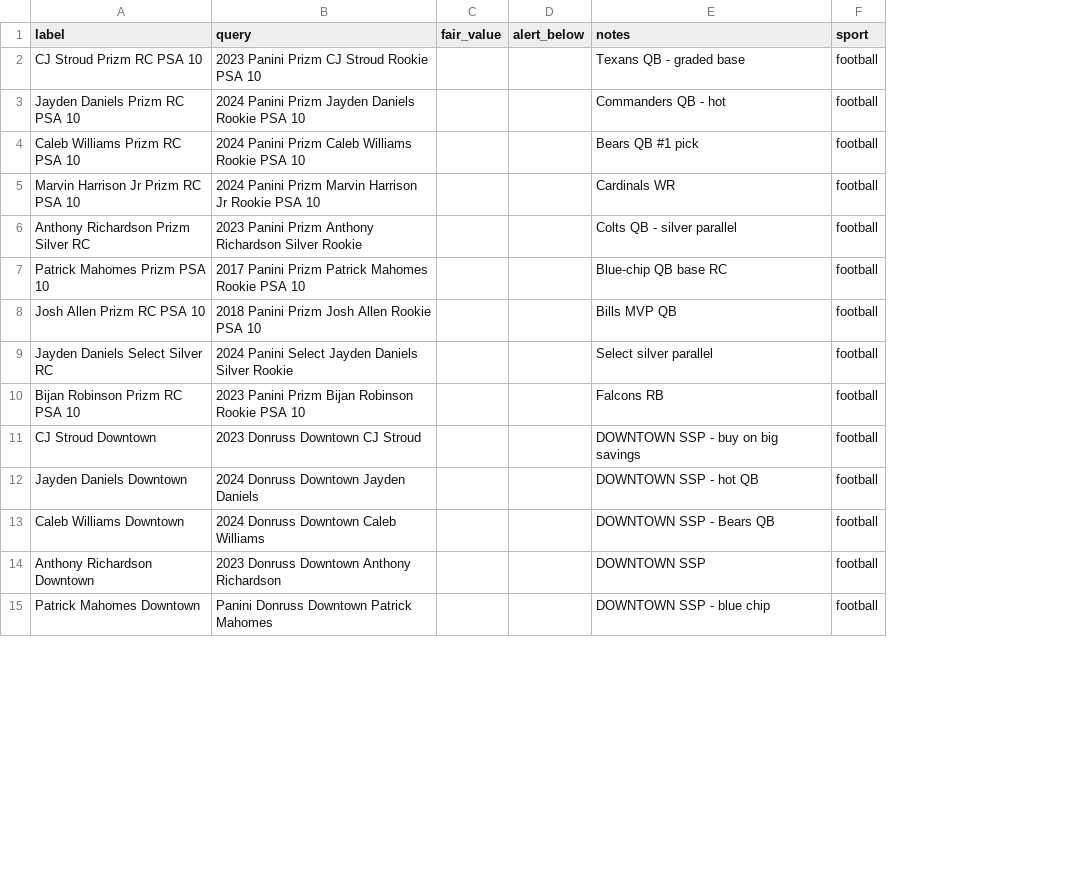
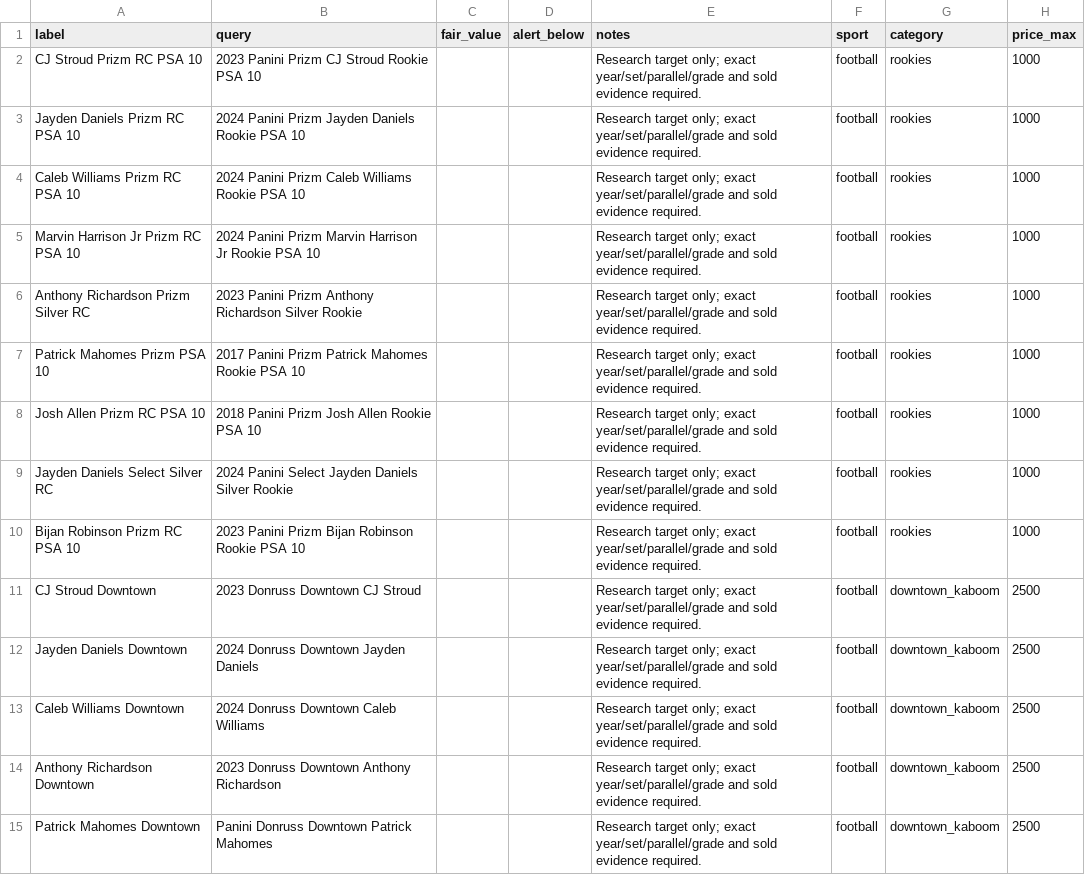
Before and after one commit to mcdermottj639/Ebay, a CSV file: data/watchlist.csv, drawn as a sheet; only a part is shown; the diff covers the shown part only; the diff names each change by its address in the sheet, - before the commit and + after, or states it on an @@ line.

Commit message:
Build profit-first Buy Radar with evidence gates and expanded targets (#75)

```diff
--- a/data/watchlist.csv
+++ b/data/watchlist.csv
+column G (category), rows 2-15: rookies | rookies | rookies | rookies | rookies | rookies | rookies | rookies | rookies | downtown_kaboom | downtown_kaboom | downtown_kaboom | downtown_kaboom | downtown_kaboom
+column H (price_max), rows 2-15: 1000 | 1000 | 1000 | 1000 | 1000 | 1000 | 1000 | 1000 | 1000 | 2500 | 2500 | 2500 | 2500 | 2500
-E2 (notes): Texans QB - graded base
+E2 (notes): Research target only; exact year/set/parallel/grade and sold evidence required.
-E3 (notes): Commanders QB - hot
+E3 (notes): Research target only; exact year/set/parallel/grade and sold evidence required.
-E4 (notes): Bears QB #1 pick
+E4 (notes): Research target only; exact year/set/parallel/grade and sold evidence required.
-E5 (notes): Cardinals WR
+E5 (notes): Research target only; exact year/set/parallel/grade and sold evidence required.
-E6 (notes): Colts QB - silver parallel
+E6 (notes): Research target only; exact year/set/parallel/grade and sold evidence required.
-E7 (notes): Blue-chip QB base RC
+E7 (notes): Research target only; exact year/set/parallel/grade and sold evidence required.
-E8 (notes): Bills MVP QB
+E8 (notes): Research target only; exact year/set/parallel/grade and sold evidence required.
-E9 (notes): Select silver parallel
+E9 (notes): Research target only; exact year/set/parallel/grade and sold evidence required.
-E10 (notes): Falcons RB
+E10 (notes): Research target only; exact year/set/parallel/grade and sold evidence required.
-E11 (notes): DOWNTOWN SSP - buy on big savings
+E11 (notes): Research target only; exact year/set/parallel/grade and sold evidence required.
-E12 (notes): DOWNTOWN SSP - hot QB
+E12 (notes): Research target only; exact year/set/parallel/grade and sold evidence required.
-E13 (notes): DOWNTOWN SSP - Bears QB
+E13 (notes): Research target only; exact year/set/parallel/grade and sold evidence required.
-E14 (notes): DOWNTOWN SSP
+E14 (notes): Research target only; exact year/set/parallel/grade and sold evidence required.
-E15 (notes): DOWNTOWN SSP - blue chip
+E15 (notes): Research target only; exact year/set/parallel/grade and sold evidence required.
```
Also changed, not shown: 17 added rows and 5 edited cells elsewhere in this file, 14 other files.
